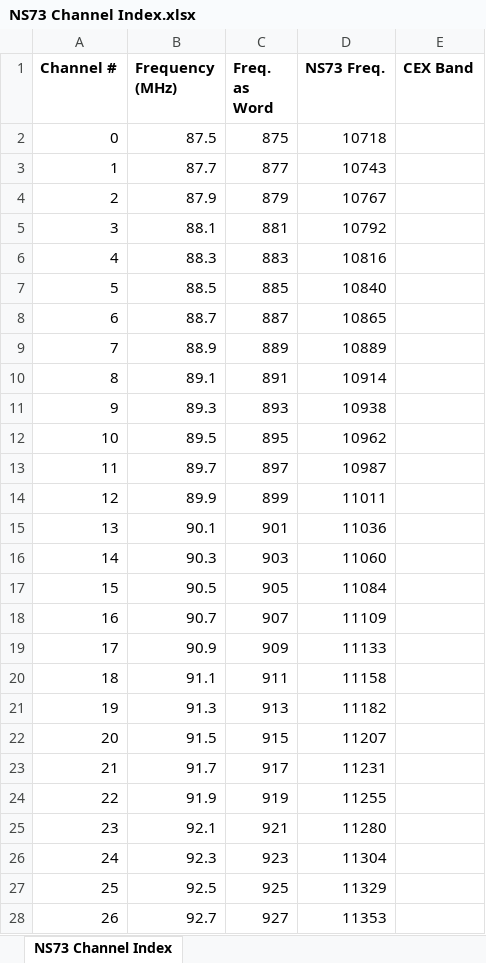
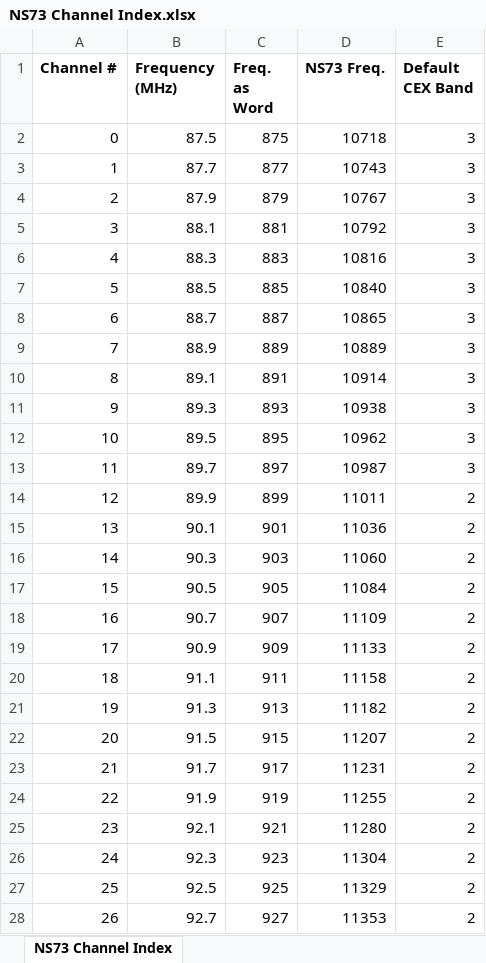
Before and after one commit to conorpeterson/NS73Arduino, an Excel workbook: NS73Arduino/NS73 Channel Index.xlsx, sheet NS73 Channel Index, drawn as a sheet; only a part is shown; values as stored, in another font and other column widths than the file's, no borders; the diff covers the shown part only; the diff names each change by its address in the sheet, - before the commit and + after, or states it on an @@ line.

Commit message:
Update NS73 arduino project: update arduino project for C const correctness, use clearer c++ module syntax in documentation and comments, removes some finished TODO items. Updated channel index spreadsheet and provide a pdf copy. Remove old readme.html in preparation for merging complete documentation.

```diff
--- a/NS73Arduino/NS73 Channel Index.xlsx (sheet NS73 Channel Index)
+++ b/NS73Arduino/NS73 Channel Index.xlsx (sheet NS73 Channel Index)
-E1: CEX Band
+E1: Default CEX Band
-E2:E13 (Default CEX Band): (empty)
+E2:E13 (Default CEX Band): 3
-E14:E28 (Default CEX Band): (empty)
+E14:E28 (Default CEX Band): 2
```
Also changed, not shown: 76 edited cells elsewhere in this sheet, 5 other files.
